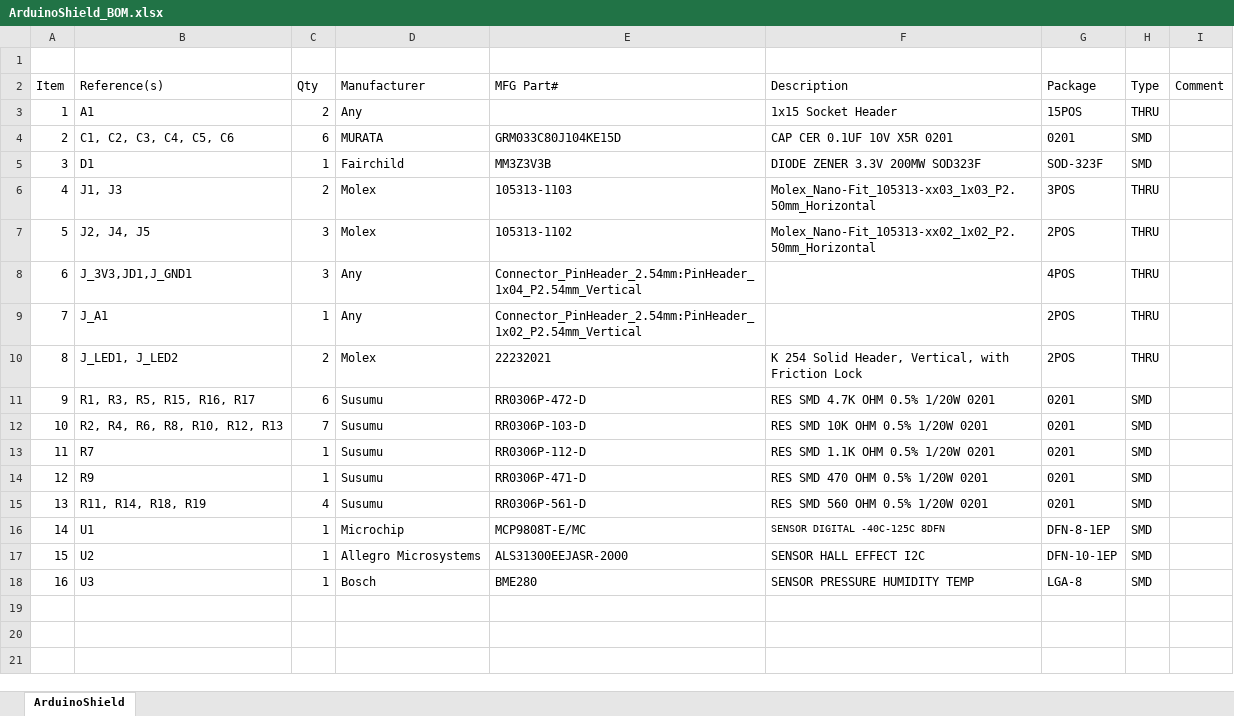
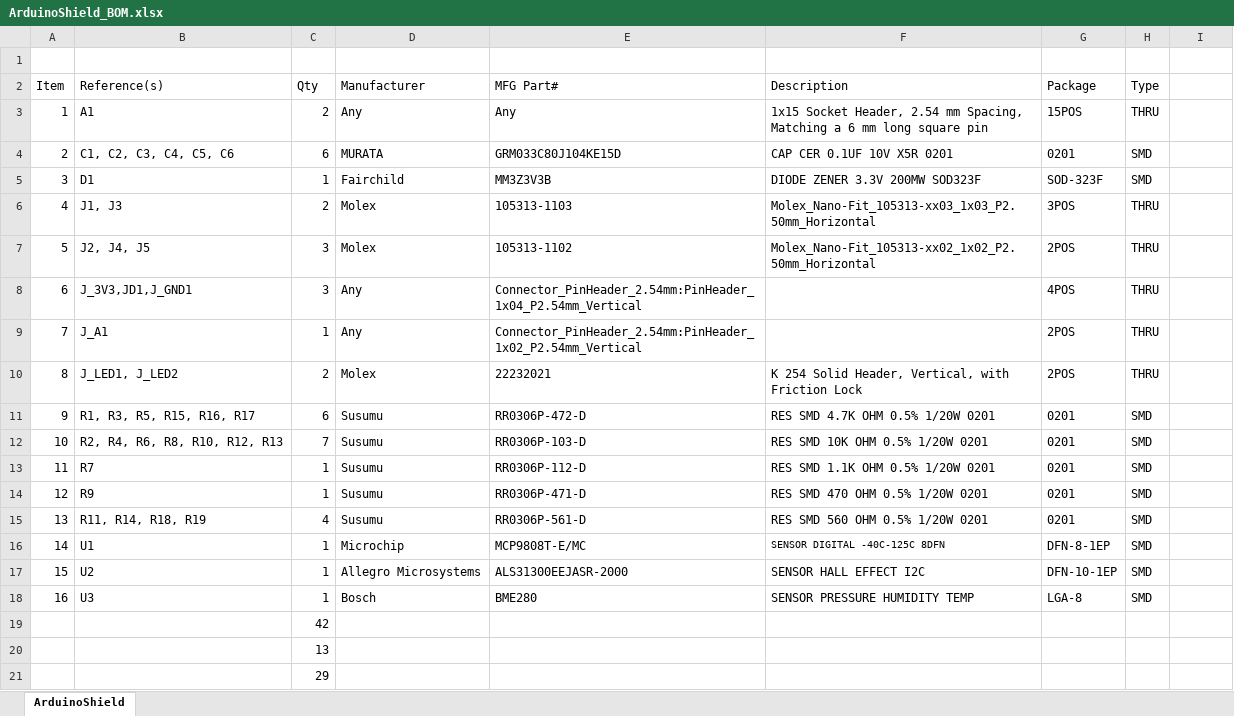
Before and after one commit to svollenweider/LABSIS, an Excel workbook: ArduinoShield/ArduinoShield_BOM.xlsx, sheet ArduinoShield, drawn as a sheet; values as stored, in another font and other column widths than the file's, no borders; the diff names each change by its address in the sheet, - before the commit and + after, or states it on an @@ line.

```diff
--- a/ArduinoShield/ArduinoShield_BOM.xlsx (sheet ArduinoShield)
+++ b/ArduinoShield/ArduinoShield_BOM.xlsx (sheet ArduinoShield)
-I2: Comment
+I2: (empty)
-E3 (MFG Part#): (empty)
+E3 (MFG Part#): Any
-F3 (Description): 1x15 Socket Header
+F3 (Description): 1x15 Socket Header, 2.54 mm Spacing, Matching a 6 mm long square pin
+row 19:  |  | 42
+row 20:  |  | 13
+row 21:  |  | 29
```
Also changed, not shown: 1 other file.
